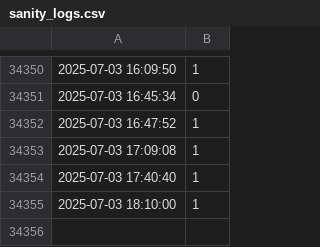
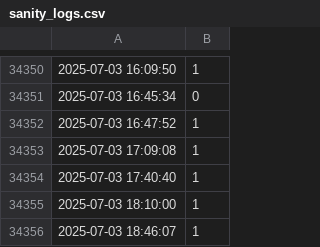
Before and after one commit to armosec/sanity-tests, a CSV file: logs/sanity_logs.csv, drawn as a sheet; only a part is shown, gaps mark what is left out.

Commit message:
Update sanity logs with new data
Signed-off-by: bvolovat <borisv@armosec.io>

```diff
--- a/logs/sanity_logs.csv
+++ b/logs/sanity_logs.csv
@@ -34355 +34355,2 @@
 2025-07-03 18:10:00,1
+2025-07-03 18:46:07,1
```
